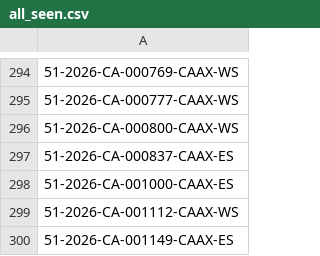
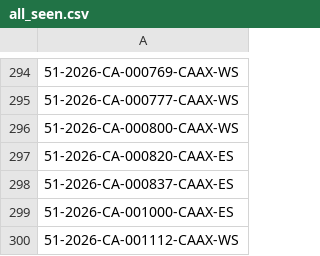
Before and after one commit to figlesias7/realforeclose-pasco, a CSV file: data/all_seen.csv, drawn as a sheet; only a part is shown, gaps mark what is left out; the shorter side is filled out with more unchanged rows; the diff names each change by its address in the sheet, - before the commit and + after, or states it on an @@ line.

```diff
--- a/data/all_seen.csv
+++ b/data/all_seen.csv
+row 297: 51-2026-CA-000820-CAAX-ES
```
Also changed, not shown: data/event_log.csv, 3 other files.
